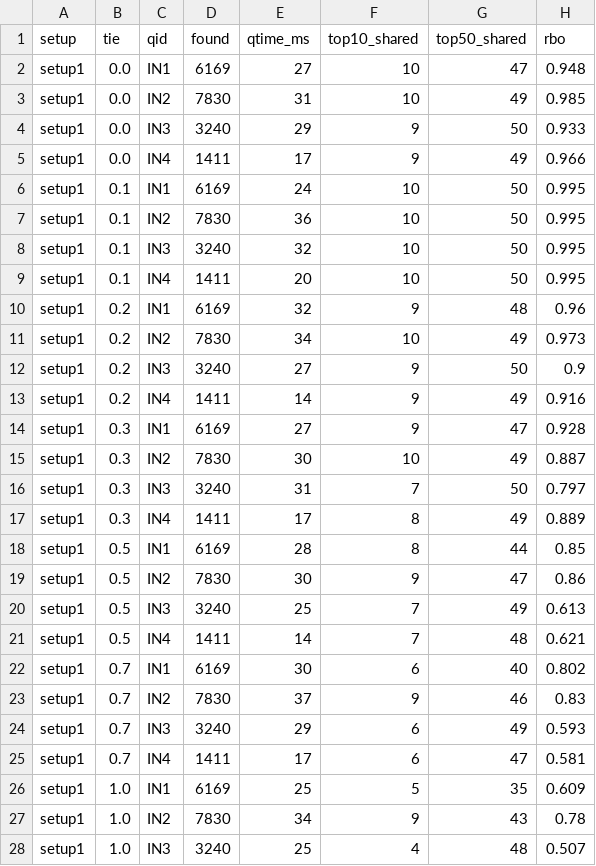
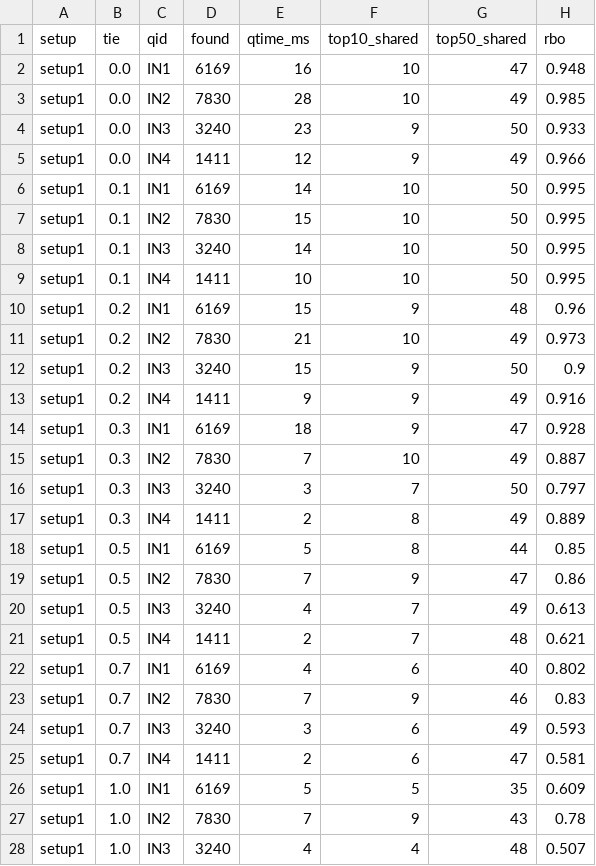
Before and after one commit to tomasestevess/PRI_projeto, a CSV file: evaluation/tie_ablation.csv, drawn as a sheet; only a part is shown; the diff covers the shown part only.

```diff
--- a/evaluation/tie_ablation.csv
+++ b/evaluation/tie_ablation.csv
@@ -1,28 +1,28 @@
 setup,tie,qid,found,qtime_ms,top10_shared,top50_shared,rbo
-setup1,0.0,IN1,6169,27,10,47,0.948
-setup1,0.0,IN2,7830,31,10,49,0.985
-setup1,0.0,IN3,3240,29,9,50,0.933
-setup1,0.0,IN4,1411,17,9,49,0.966
-setup1,0.1,IN1,6169,24,10,50,0.995
-setup1,0.1,IN2,7830,36,10,50,0.995
-setup1,0.1,IN3,3240,32,10,50,0.995
-setup1,0.1,IN4,1411,20,10,50,0.995
-setup1,0.2,IN1,6169,32,9,48,0.96
-setup1,0.2,IN2,7830,34,10,49,0.973
-setup1,0.2,IN3,3240,27,9,50,0.9
-setup1,0.2,IN4,1411,14,9,49,0.916
-setup1,0.3,IN1,6169,27,9,47,0.928
-setup1,0.3,IN2,7830,30,10,49,0.887
-setup1,0.3,IN3,3240,31,7,50,0.797
-setup1,0.3,IN4,1411,17,8,49,0.889
-setup1,0.5,IN1,6169,28,8,44,0.85
-setup1,0.5,IN2,7830,30,9,47,0.86
-setup1,0.5,IN3,3240,25,7,49,0.613
-setup1,0.5,IN4,1411,14,7,48,0.621
-setup1,0.7,IN1,6169,30,6,40,0.802
-setup1,0.7,IN2,7830,37,9,46,0.83
-setup1,0.7,IN3,3240,29,6,49,0.593
-setup1,0.7,IN4,1411,17,6,47,0.581
-setup1,1.0,IN1,6169,25,5,35,0.609
-setup1,1.0,IN2,7830,34,9,43,0.78
-setup1,1.0,IN3,3240,25,4,48,0.507
+setup1,0.0,IN1,6169,16,10,47,0.948
+setup1,0.0,IN2,7830,28,10,49,0.985
+setup1,0.0,IN3,3240,23,9,50,0.933
+setup1,0.0,IN4,1411,12,9,49,0.966
+setup1,0.1,IN1,6169,14,10,50,0.995
+setup1,0.1,IN2,7830,15,10,50,0.995
+setup1,0.1,IN3,3240,14,10,50,0.995
+setup1,0.1,IN4,1411,10,10,50,0.995
+setup1,0.2,IN1,6169,15,9,48,0.96
+setup1,0.2,IN2,7830,21,10,49,0.973
+setup1,0.2,IN3,3240,15,9,50,0.9
+setup1,0.2,IN4,1411,9,9,49,0.916
+setup1,0.3,IN1,6169,18,9,47,0.928
+setup1,0.3,IN2,7830,7,10,49,0.887
+setup1,0.3,IN3,3240,3,7,50,0.797
+setup1,0.3,IN4,1411,2,8,49,0.889
+setup1,0.5,IN1,6169,5,8,44,0.85
+setup1,0.5,IN2,7830,7,9,47,0.86
+setup1,0.5,IN3,3240,4,7,49,0.613
+setup1,0.5,IN4,1411,2,7,48,0.621
+setup1,0.7,IN1,6169,4,6,40,0.802
+setup1,0.7,IN2,7830,7,9,46,0.83
+setup1,0.7,IN3,3240,3,6,49,0.593
+setup1,0.7,IN4,1411,2,6,47,0.581
+setup1,1.0,IN1,6169,5,5,35,0.609
+setup1,1.0,IN2,7830,7,9,43,0.78
+setup1,1.0,IN3,3240,4,4,48,0.507
```
Also changed, not shown: 29 edited cells elsewhere in this file, 7 other files.
